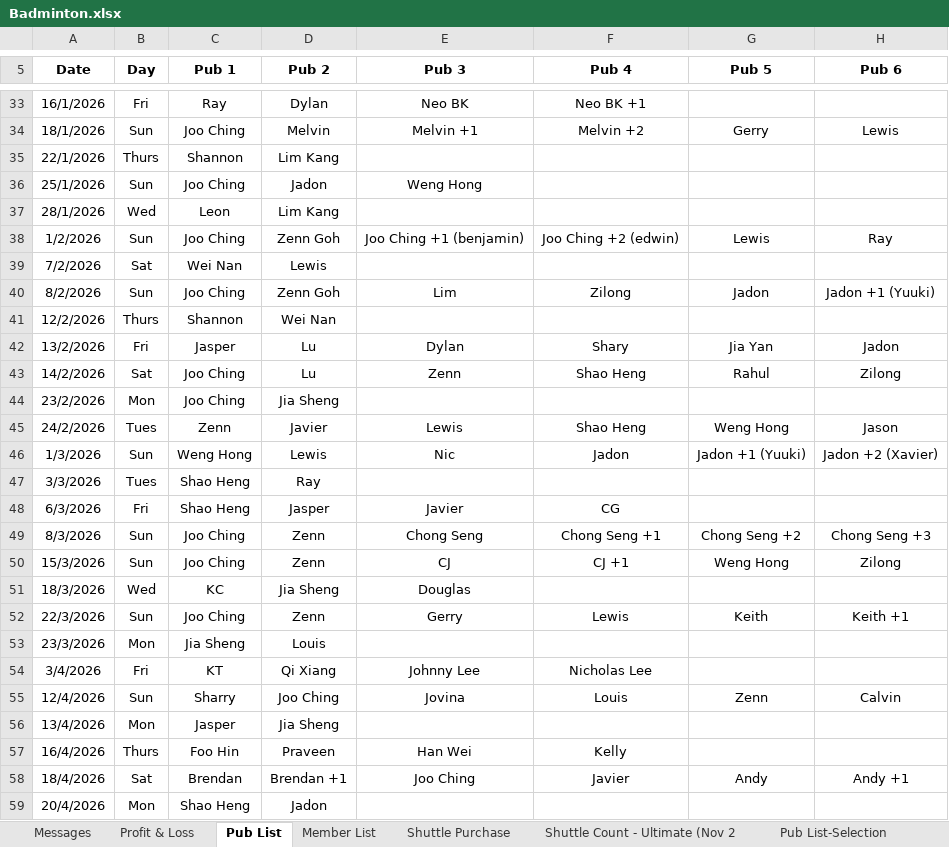
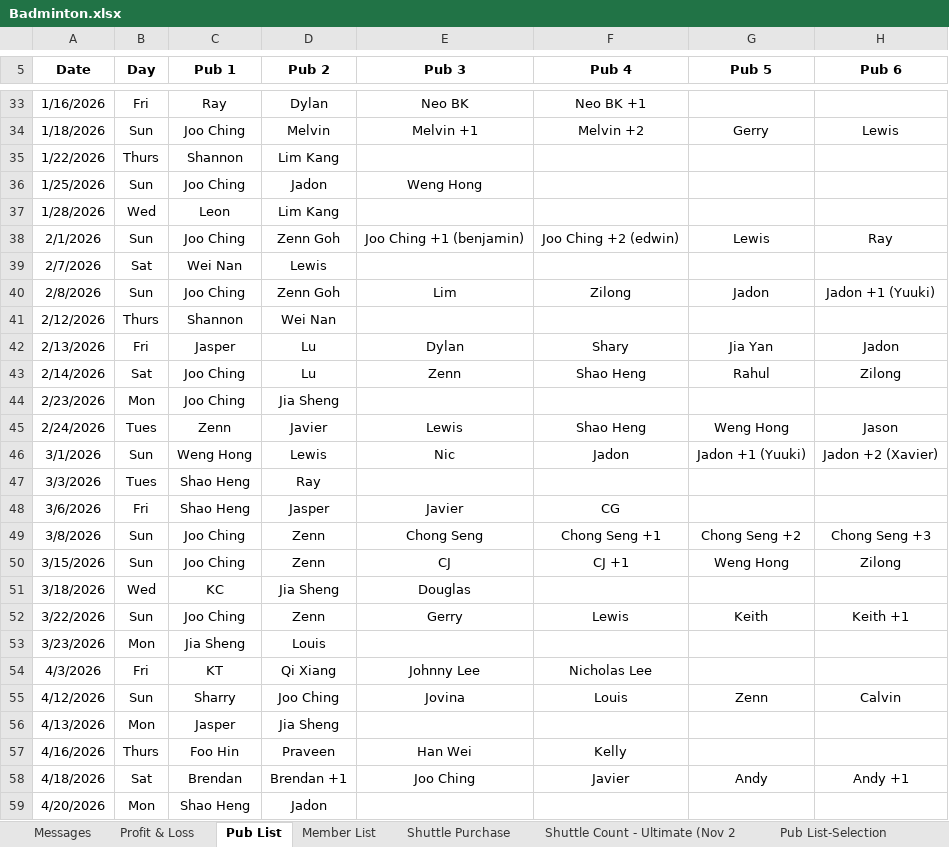
Before and after one commit to chryston/badminton, an Excel workbook: Badminton.xlsx, sheet Pub List, drawn as a sheet; only a part is shown, gaps mark what is left out; values as stored, in another font and other column widths than the file's, no borders; charts and pictures not drawn; the diff covers the shown part only; the diff names each change by its address in the sheet, - before the commit and + after, or states it on an @@ line.

```diff
--- a/Badminton.xlsx (sheet Pub List)
+++ b/Badminton.xlsx (sheet Pub List)
-A33 (Date): 16/1/2026
+A33 (Date): 1/16/2026
-A34 (Date): 18/1/2026
+A34 (Date): 1/18/2026
-A35 (Date): 22/1/2026
+A35 (Date): 1/22/2026
-A36 (Date): 25/1/2026
+A36 (Date): 1/25/2026
-A37 (Date): 28/1/2026
+A37 (Date): 1/28/2026
-A38 (Date): 1/2/2026
+A38 (Date): 2/1/2026
-A39 (Date): 7/2/2026
+A39 (Date): 2/7/2026
-A40 (Date): 8/2/2026
+A40 (Date): 2/8/2026
-A41 (Date): 12/2/2026
+A41 (Date): 2/12/2026
-A42 (Date): 13/2/2026
+A42 (Date): 2/13/2026
-A43 (Date): 14/2/2026
+A43 (Date): 2/14/2026
-A44 (Date): 23/2/2026
+A44 (Date): 2/23/2026
-A45 (Date): 24/2/2026
+A45 (Date): 2/24/2026
-A46 (Date): 1/3/2026
+A46 (Date): 3/1/2026
-A48 (Date): 6/3/2026
+A48 (Date): 3/6/2026
-A49 (Date): 8/3/2026
+A49 (Date): 3/8/2026
-A50 (Date): 15/3/2026
+A50 (Date): 3/15/2026
-A51 (Date): 18/3/2026
+A51 (Date): 3/18/2026
-A52 (Date): 22/3/2026
+A52 (Date): 3/22/2026
-A53 (Date): 23/3/2026
+A53 (Date): 3/23/2026
-A54 (Date): 3/4/2026
+A54 (Date): 4/3/2026
-A55 (Date): 12/4/2026
+A55 (Date): 4/12/2026
-A56 (Date): 13/4/2026
+A56 (Date): 4/13/2026
-A57 (Date): 16/4/2026
+A57 (Date): 4/16/2026
-A58 (Date): 18/4/2026
+A58 (Date): 4/18/2026
-A59 (Date): 20/4/2026
+A59 (Date): 4/20/2026
```
Also changed, not shown: other rows of this sheet, sheet Member List, sheet Shuttle Count - Ultimate (Nov 2, sheet Profit & Loss, sheet Messages, formulas that keep their value, hidden cells, charts or pictures, 4 other files.
